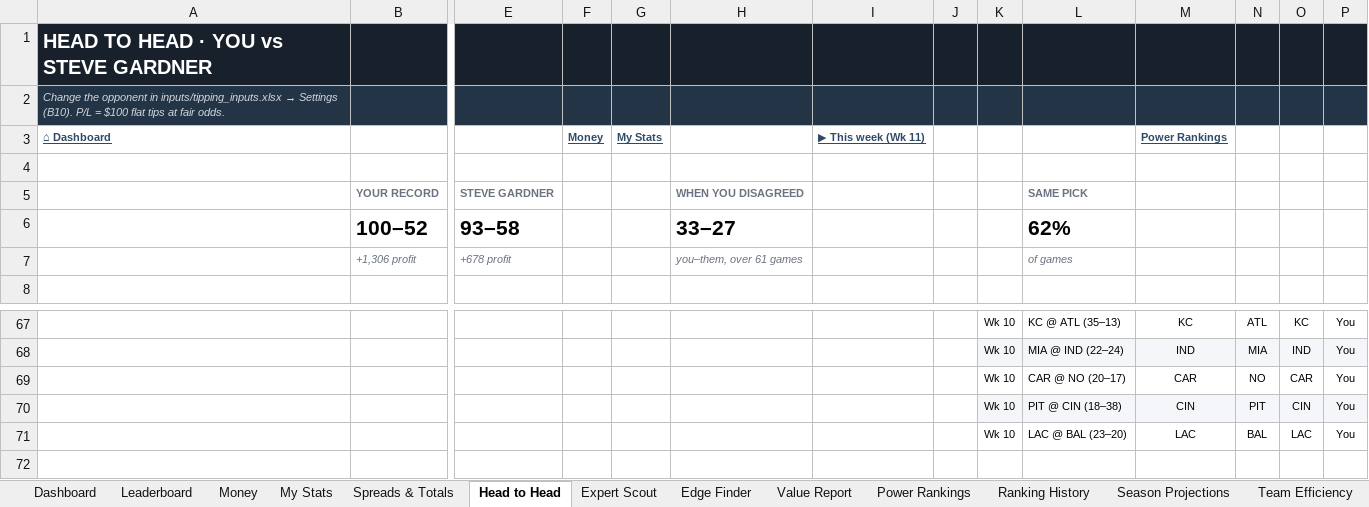
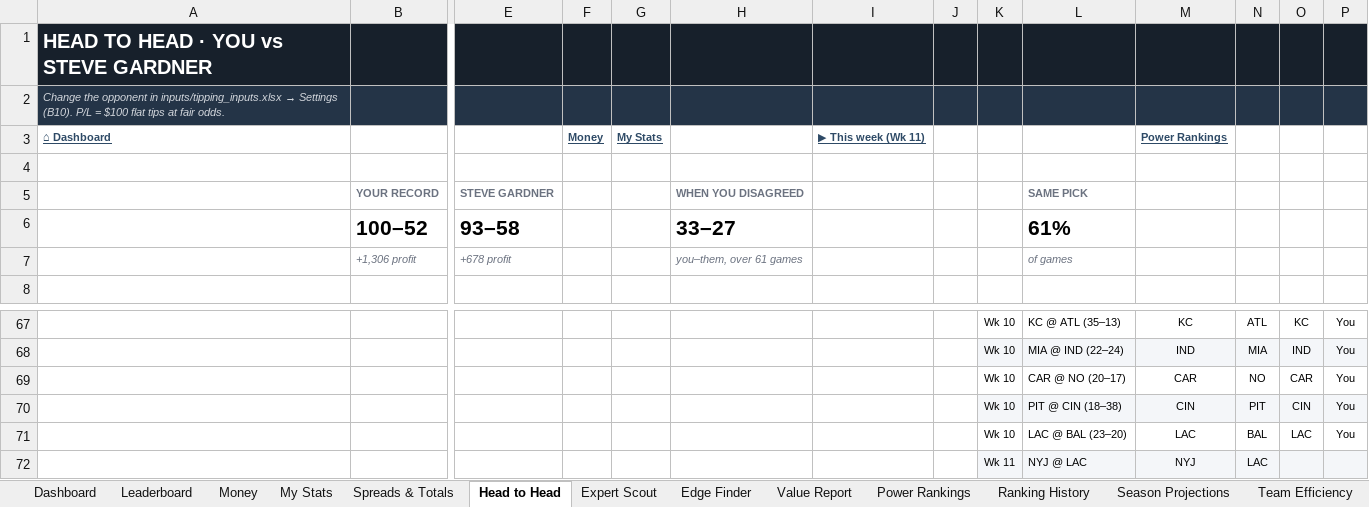
Before and after one commit to THOMASNOONAN155/tios-data, an Excel workbook: nfl-model/output/NFL_Model_2026.xlsx, sheet Head to Head, drawn as a sheet; only a part is shown, gaps mark what is left out; values as stored, in another font and other column widths than the file's, no borders; conditional formats not drawn; rows hold the shown columns only; the diff names each change by its address in the sheet, - before the commit and + after, or states it on an @@ line.

```diff
--- a/nfl-model/output/NFL_Model_2026.xlsx (sheet Head to Head)
+++ b/nfl-model/output/NFL_Model_2026.xlsx (sheet Head to Head)
-L6: 62%
+L6: 61%
+row 72:  |  |  |  |  |  |  |  | Wk 11 | NYJ @ LAC | NYJ | LAC
```
Also changed, not shown: sheet Expert Scout, sheet Leaderboard, sheet Edge Finder, sheet Value Report, sheet Wk 11, nfl-model/inputs/tipping_inputs.xlsx, 1 other file.
